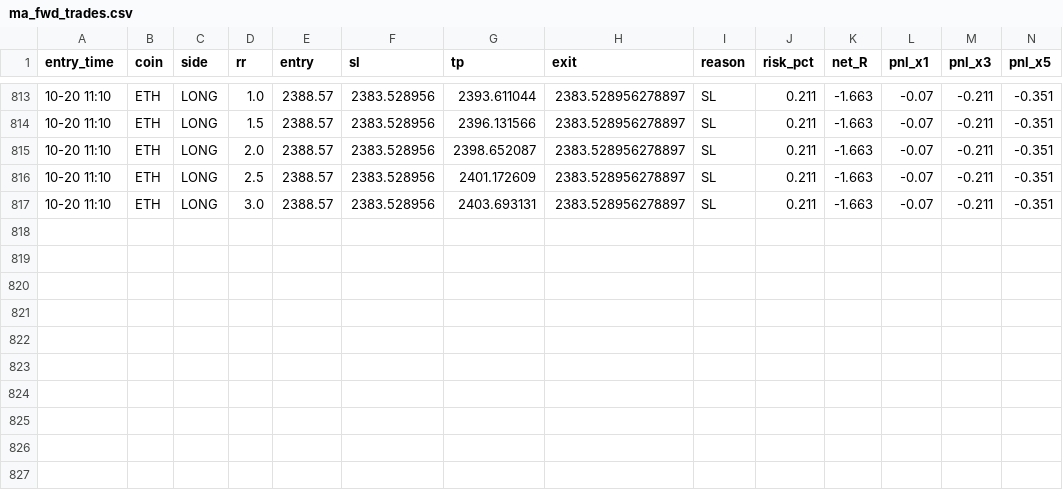
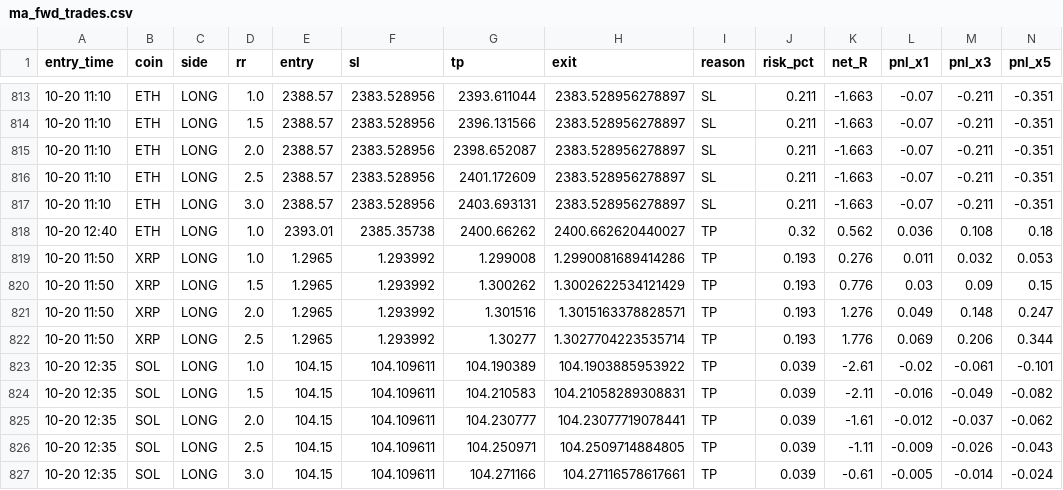
Before and after one commit to Ehsan2893/mabot.py, a CSV file: ma_fwd_trades.csv, drawn as a sheet; only a part is shown, gaps mark what is left out; rows hold the shown columns only; the diff names each change by its address in the sheet, - before the commit and + after, or states it on an @@ line.

```diff
--- a/ma_fwd_trades.csv
+++ b/ma_fwd_trades.csv
+row 818: 10-20 12:40 | ETH | LONG | 1.0 | 2393.01 | 2385.35738 | 2400.66262 | 2400.662620440027 | TP | 0.32 | 0.562 | 0.036 | 0.108 | 0.18
+row 819: 10-20 11:50 | XRP | LONG | 1.0 | 1.2965 | 1.293992 | 1.299008 | 1.2990081689414286 | TP | 0.193 | 0.276 | 0.011 | 0.032 | 0.053
+row 820: 10-20 11:50 | XRP | LONG | 1.5 | 1.2965 | 1.293992 | 1.300262 | 1.3002622534121429 | TP | 0.193 | 0.776 | 0.03 | 0.09 | 0.15
+row 821: 10-20 11:50 | XRP | LONG | 2.0 | 1.2965 | 1.293992 | 1.301516 | 1.3015163378828571 | TP | 0.193 | 1.276 | 0.049 | 0.148 | 0.247
+row 822: 10-20 11:50 | XRP | LONG | 2.5 | 1.2965 | 1.293992 | 1.30277 | 1.3027704223535714 | TP | 0.193 | 1.776 | 0.069 | 0.206 | 0.344
+row 823: 10-20 12:35 | SOL | LONG | 1.0 | 104.15 | 104.109611 | 104.190389 | 104.1903885953922 | TP | 0.039 | -2.61 | -0.02 | -0.061 | -0.101
+row 824: 10-20 12:35 | SOL | LONG | 1.5 | 104.15 | 104.109611 | 104.210583 | 104.21058289308831 | TP | 0.039 | -2.11 | -0.016 | -0.049 | -0.082
+row 825: 10-20 12:35 | SOL | LONG | 2.0 | 104.15 | 104.109611 | 104.230777 | 104.23077719078441 | TP | 0.039 | -1.61 | -0.012 | -0.037 | -0.062
+row 826: 10-20 12:35 | SOL | LONG | 2.5 | 104.15 | 104.109611 | 104.250971 | 104.2509714884805 | TP | 0.039 | -1.11 | -0.009 | -0.026 | -0.043
+row 827: 10-20 12:35 | SOL | LONG | 3.0 | 104.15 | 104.109611 | 104.271166 | 104.27116578617661 | TP | 0.039 | -0.61 | -0.005 | -0.014 | -0.024
```
Also changed, not shown: 1 other file.
